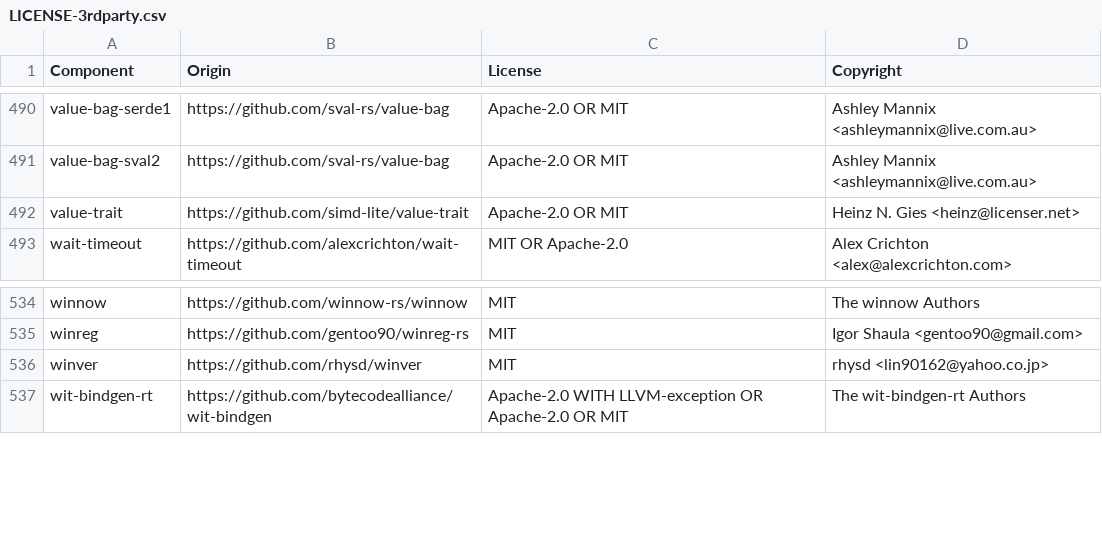
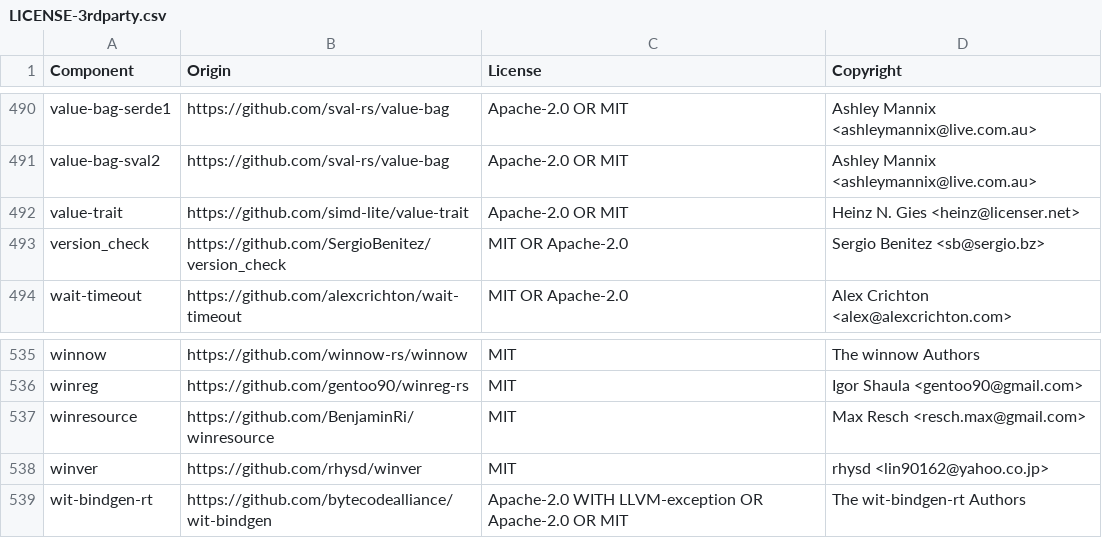
Before and after one commit to DataDog/libdatadog, a CSV file: LICENSE-3rdparty.csv, drawn as a sheet; only a part is shown, gaps mark what is left out; the diff names each change by its address in the sheet, - before the commit and + after, or states it on an @@ line.

Commit message:
feat(build-common): embed Windows VERSIONINFO resource in cdylib builds
datadog_profiling_ffi.dll ships with no VERSIONINFO resource, so Windows
Installer's file-replacement logic on upgrade falls back to comparing
created-vs-modified timestamps instead of comparing versions. That let an
MSI in-place upgrade leave a stale libdatadog v20.0.0 DLL on disk next to
freshly-upgraded v25.0.0 native modules, and a fatal AV inside a static
initializer (LibraryConfig ABI mismatch) on next startup.

Add `build_common::embed_windows_version_info`, a `winresource`-backed
helper that populates FileVersion/ProductVersion from the libdatadog
release version (build_common's own CARGO_PKG_VERSION, since it declares
`version.workspace = true` -- deliberately not the calling crate's, since
leaf FFI crates like libdd-profiling-ffi pin their own far-more-slowly
bumped semver and would make the version compare identical release over
release), plus CompanyName/ProductName/OriginalFilename/FileDescription/
LegalCopyright. Wire it into libdd-profiling-ffi's build.rs.

The helper no-ops on non-Windows targets, detected via CARGO_CFG_TARGET_OS
rather than #[cfg(windows)]: build scripts always compile for the host, so
a compile-time cfg would reflect the host rather than whatever target
Cargo is cross-compiling for. It also never hard-fails the build: cross-
compiling to a Windows target from Linux/macOS CI without a resource
compiler (llvm-rc / *-windres) on PATH degrades to a cargo:warning
instead.

Gated behind a `winresource` feature on build_common so crates that only
need header generation don't pull in the new dependency.

```diff
--- a/LICENSE-3rdparty.csv
+++ b/LICENSE-3rdparty.csv
+row 493: version_check | https://github.com/SergioBenitez/version_check | MIT OR Apache-2.0 | Sergio Benitez <sb@sergio.bz>
+row 537: winresource | https://github.com/BenjaminRi/winresource | MIT | Max Resch <resch.max@gmail.com>
```
Also changed, not shown: 6 other files.
